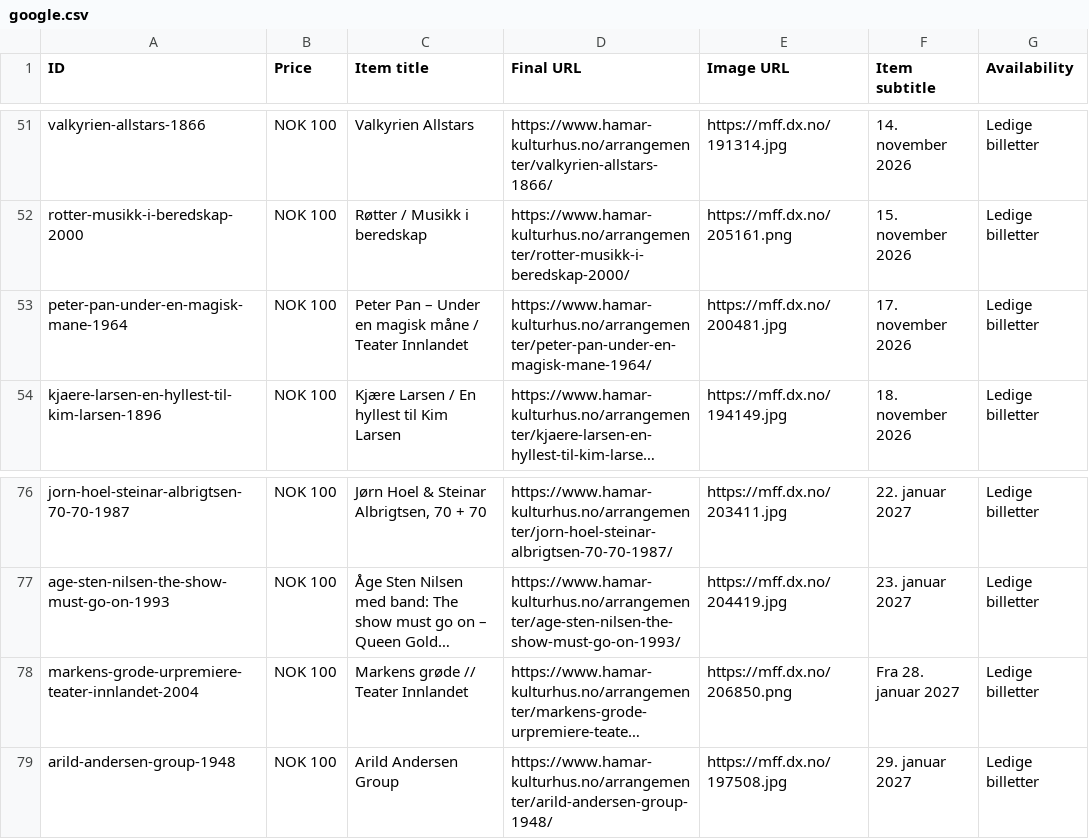
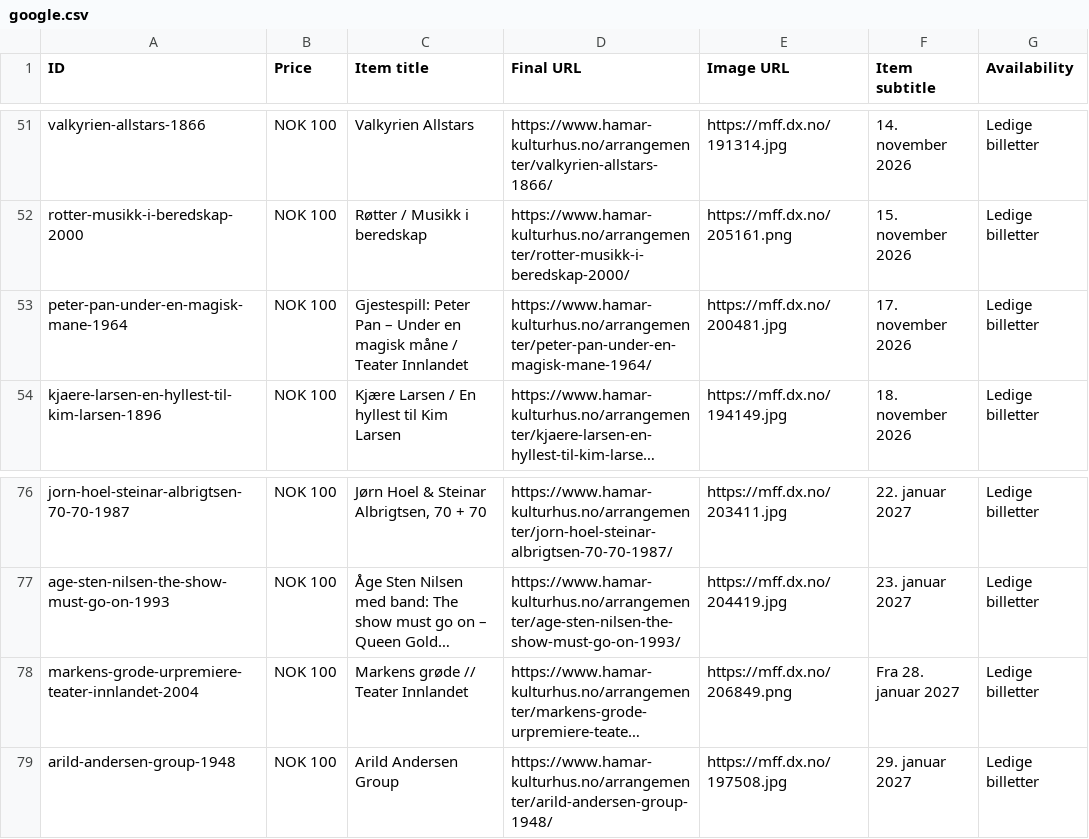
Before and after one commit to opmthomassen/hamar, a CSV file: google.csv, drawn as a sheet; only a part is shown, gaps mark what is left out; long unchanged cells end in …; the diff names each change by its address in the sheet, - before the commit and + after, or states it on an @@ line.

```diff
--- a/google.csv
+++ b/google.csv
-C53 (Item title): Peter Pan…
+C53 (Item title): Gjestespill: Peter Pan…
-E78 (Image URL): https://mff.dx.no/206850.png
+E78 (Image URL): https://mff.dx.no/206849.png
```
Also changed, not shown: meta.csv.
